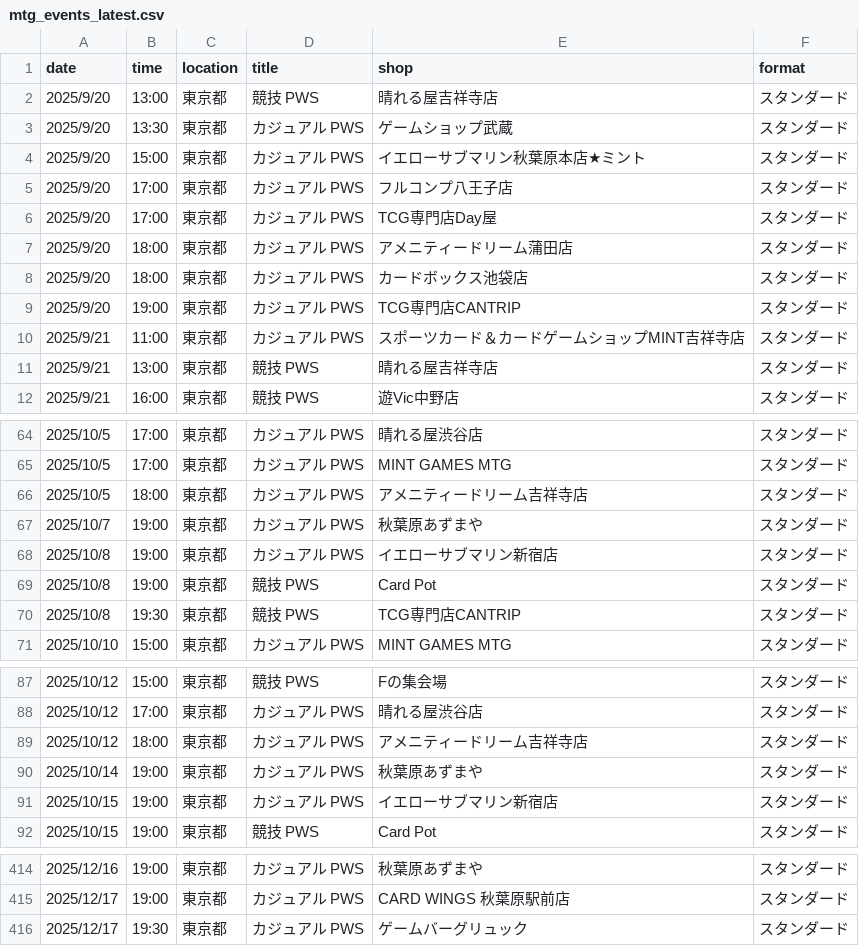
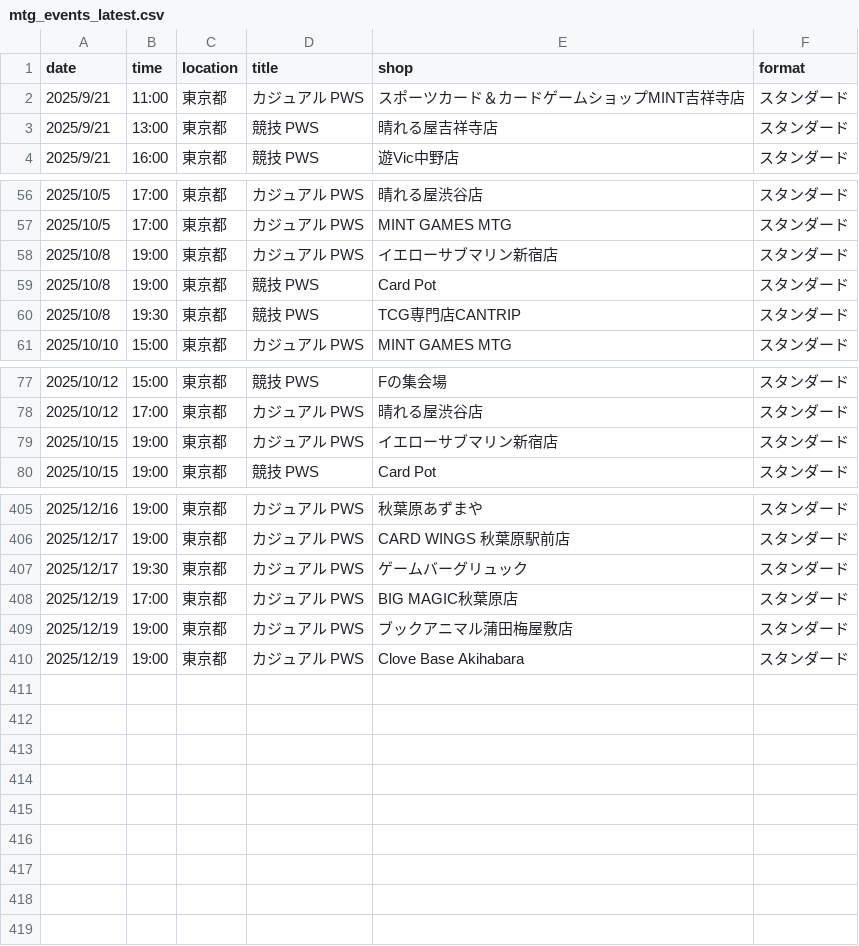
Before and after one commit to wakame1367/mtg_official_event_scraper, a CSV file: mtg_events_latest.csv, drawn as a sheet; only a part is shown, gaps mark what is left out; removed rows and columns are numbered as before the commit, all else as after; the diff covers the shown part only; the diff names each change by its address in the sheet, - before the commit and + after, or states it on an @@ line.

```diff
--- a/mtg_events_latest.csv
+++ b/mtg_events_latest.csv
-row 2: 2025/9/20 | 13:00 | 東京都 | 競技 PWS | 晴れる屋吉祥寺店 | スタンダード
-row 3: 2025/9/20 | 13:30 | 東京都 | カジュアル PWS | ゲームショップ武蔵 | スタンダード
-row 4: 2025/9/20 | 15:00 | 東京都 | カジュアル PWS | イエローサブマリン秋葉原本店★ミント | スタンダード
-row 5: 2025/9/20 | 17:00 | 東京都 | カジュアル PWS | フルコンプ八王子店 | スタンダード
-row 6: 2025/9/20 | 17:00 | 東京都 | カジュアル PWS | TCG専門店Day屋 | スタンダード
-row 7: 2025/9/20 | 18:00 | 東京都 | カジュアル PWS | アメニティードリーム蒲田店 | スタンダード
-row 8: 2025/9/20 | 18:00 | 東京都 | カジュアル PWS | カードボックス池袋店 | スタンダード
-row 9: 2025/9/20 | 19:00 | 東京都 | カジュアル PWS | TCG専門店CANTRIP | スタンダード
-row 66: 2025/10/5 | 18:00 | 東京都 | カジュアル PWS | アメニティードリーム吉祥寺店 | スタンダード
-row 67: 2025/10/7 | 19:00 | 東京都 | カジュアル PWS | 秋葉原あずまや | スタンダード
-row 89: 2025/10/12 | 18:00 | 東京都 | カジュアル PWS | アメニティードリーム吉祥寺店 | スタンダード
-row 90: 2025/10/14 | 19:00 | 東京都 | カジュアル PWS | 秋葉原あずまや | スタンダード
+row 408: 2025/12/19 | 17:00 | 東京都 | カジュアル PWS | BIG MAGIC秋葉原店 | スタンダード
+row 409: 2025/12/19 | 19:00 | 東京都 | カジュアル PWS | ブックアニマル蒲田梅屋敷店 | スタンダード
+row 410: 2025/12/19 | 19:00 | 東京都 | カジュアル PWS | Clove Base Akihabara | スタンダード
```
Also changed, not shown: 3 added rows elsewhere in this file, mtg_events.csv, 2 other files.
